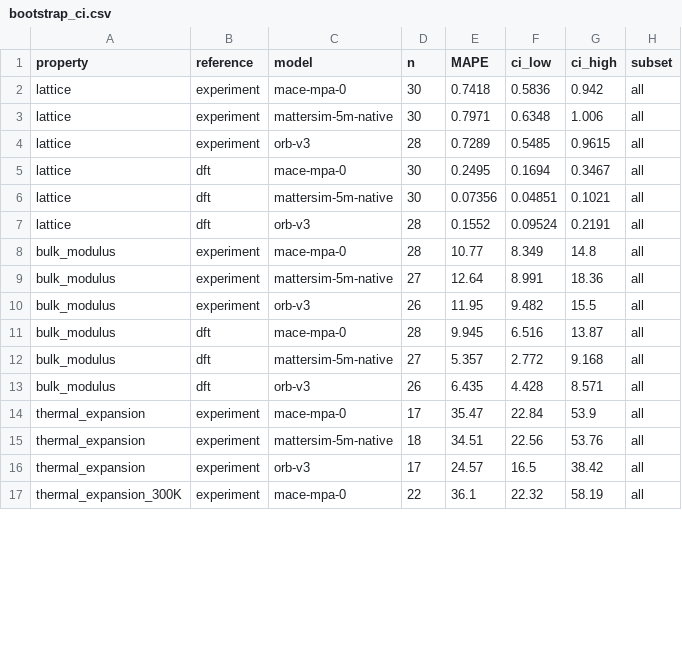
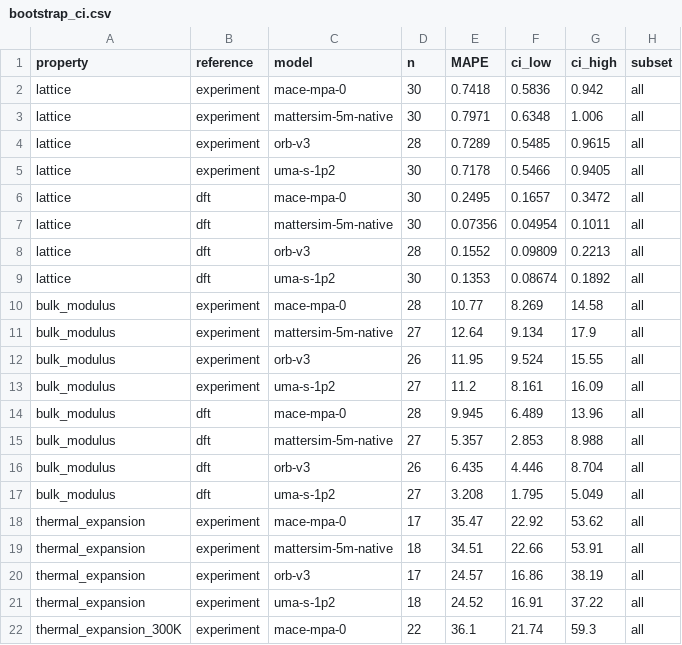
Before and after one commit to anushajain2/beyond-structure-bench, a CSV file: results/robustness/bootstrap_ci.csv, drawn as a sheet; only a part is shown; the diff covers the shown part only.

```diff
--- a/results/robustness/bootstrap_ci.csv
+++ b/results/robustness/bootstrap_ci.csv
@@ -4,14 +4,19 @@ lattice,experiment,mattersim-5m-native,30,0.7971,0.6348,1.006,all
 lattice,experiment,orb-v3,28,0.7289,0.5485,0.9615,all
-lattice,dft,mace-mpa-0,30,0.2495,0.1694,0.3467,all
-lattice,dft,mattersim-5m-native,30,0.07356,0.04851,0.1021,all
-lattice,dft,orb-v3,28,0.1552,0.09524,0.2191,all
-bulk_modulus,experiment,mace-mpa-0,28,10.77,8.349,14.8,all
-bulk_modulus,experiment,mattersim-5m-native,27,12.64,8.991,18.36,all
-bulk_modulus,experiment,orb-v3,26,11.95,9.482,15.5,all
-bulk_modulus,dft,mace-mpa-0,28,9.945,6.516,13.87,all
-bulk_modulus,dft,mattersim-5m-native,27,5.357,2.772,9.168,all
-bulk_modulus,dft,orb-v3,26,6.435,4.428,8.571,all
-thermal_expansion,experiment,mace-mpa-0,17,35.47,22.84,53.9,all
-thermal_expansion,experiment,mattersim-5m-native,18,34.51,22.56,53.76,all
-thermal_expansion,experiment,orb-v3,17,24.57,16.5,38.42,all
-thermal_expansion_300K,experiment,mace-mpa-0,22,36.1,22.32,58.19,all
+lattice,experiment,uma-s-1p2,30,0.7178,0.5466,0.9405,all
+lattice,dft,mace-mpa-0,30,0.2495,0.1657,0.3472,all
+lattice,dft,mattersim-5m-native,30,0.07356,0.04954,0.1011,all
+lattice,dft,orb-v3,28,0.1552,0.09809,0.2213,all
+lattice,dft,uma-s-1p2,30,0.1353,0.08674,0.1892,all
+bulk_modulus,experiment,mace-mpa-0,28,10.77,8.269,14.58,all
+bulk_modulus,experiment,mattersim-5m-native,27,12.64,9.134,17.9,all
+bulk_modulus,experiment,orb-v3,26,11.95,9.524,15.55,all
+bulk_modulus,experiment,uma-s-1p2,27,11.2,8.161,16.09,all
+bulk_modulus,dft,mace-mpa-0,28,9.945,6.489,13.96,all
+bulk_modulus,dft,mattersim-5m-native,27,5.357,2.853,8.988,all
+bulk_modulus,dft,orb-v3,26,6.435,4.446,8.704,all
+bulk_modulus,dft,uma-s-1p2,27,3.208,1.795,5.049,all
+thermal_expansion,experiment,mace-mpa-0,17,35.47,22.92,53.62,all
+thermal_expansion,experiment,mattersim-5m-native,18,34.51,22.66,53.91,all
+thermal_expansion,experiment,orb-v3,17,24.57,16.86,38.19,all
+thermal_expansion,experiment,uma-s-1p2,18,24.52,16.91,37.22,all
+thermal_expansion_300K,experiment,mace-mpa-0,22,36.1,21.74,59.3,all
```
Also changed, not shown: 7 added rows and 32 edited cells elsewhere in this file, results/robustness/model_agreement.csv, results/robustness/pairwise.csv, 42 other files.
